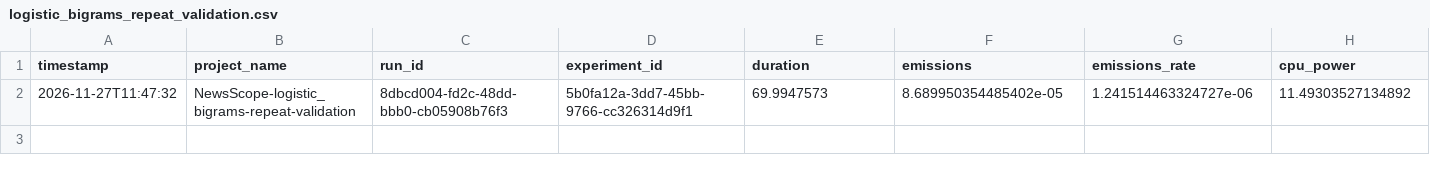
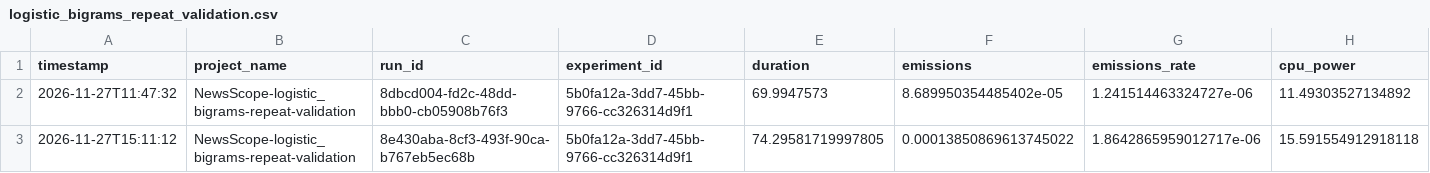
Before and after one commit to Jorge-0310/Automatic-news-classification-using-TF-IDF-and-supervised-models, a CSV file: experiments/carbon/logistic_bigrams_repeat_validation.csv, drawn as a sheet; only a part is shown; rows hold the shown columns only; the diff names each change by its address in the sheet, - before the commit and + after, or states it on an @@ line.

Commit message:
chore(experiments): refresh results and prepare IEEE report
Update validation, stability, test, and carbon metrics from the latest
training run. Document ten manually reviewed errors and verify the report
references while preparing the IEEE conference source.

Improve experiment instructions, store portable carbon file paths, and
add a regression test. Ignore generated LaTeX build files.

```diff
--- a/experiments/carbon/logistic_bigrams_repeat_validation.csv
+++ b/experiments/carbon/logistic_bigrams_repeat_validation.csv
+row 3: 2026-11-27T15:11:12 | NewsScope-logistic_bigrams-repeat-validation | 8e430aba-8cf3-493f-90ca-b767eb5ec68b | 5b0fa12a-3dd7-45bb-9766-cc326314d9f1 | 74.29581719997805 | 0.00013850869613745022 | 1.8642865959012717e-06 | 15.591554912918118
```
Also changed, not shown: experiments/carbon/complement_nb_bigrams_validation.csv, experiments/carbon/final_model.csv, 15 other files.
